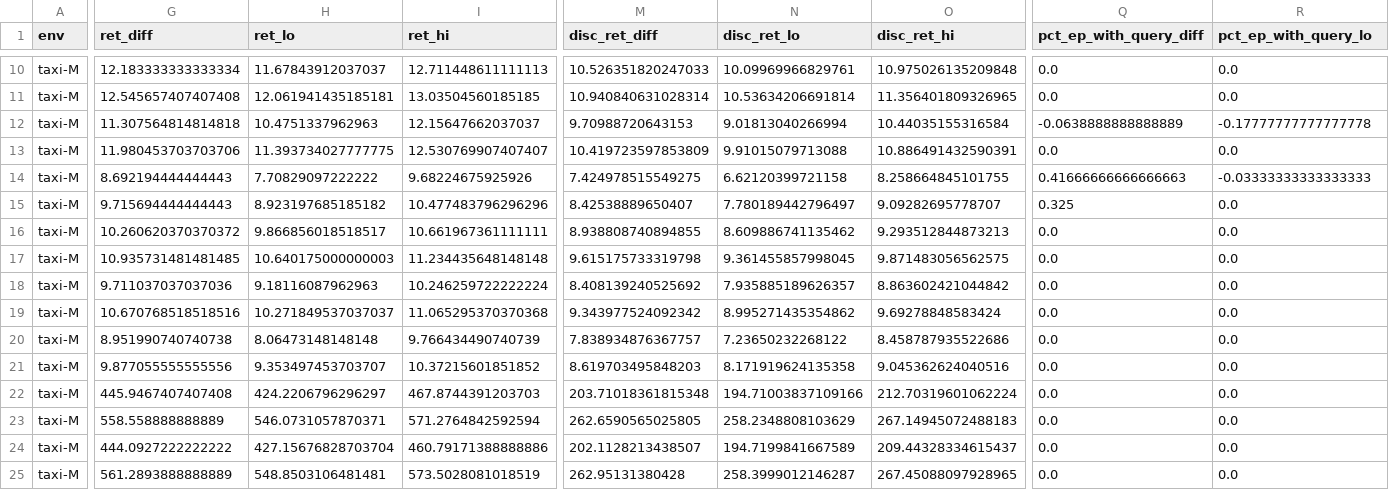
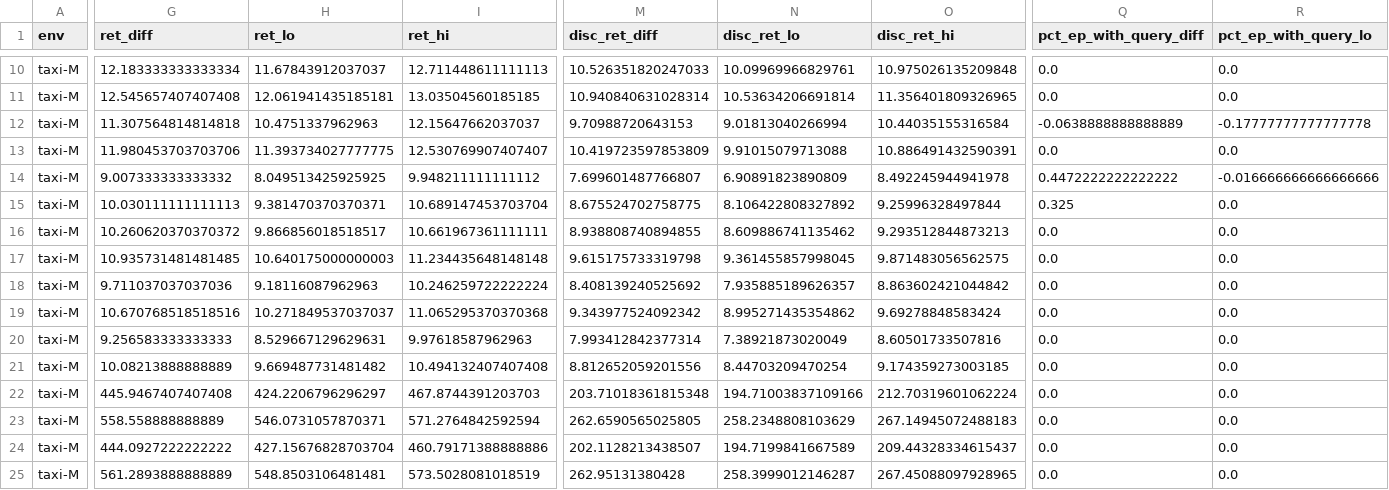
Before and after one commit to wojo501/research_topics_data_mining_tue_2026, a CSV file: research_project/notebooks/tables/paired_ours_vs_reco.csv, drawn as a sheet; only a part is shown, gaps mark what is left out; the diff covers the shown part only; the diff names each change by its address in the sheet, - before the commit and + after, or states it on an @@ line.

```diff
--- a/research_project/notebooks/tables/paired_ours_vs_reco.csv
+++ b/research_project/notebooks/tables/paired_ours_vs_reco.csv
-G14 (ret_diff): 8.692194444444443
+G14 (ret_diff): 9.007333333333332
-H14 (ret_lo): 7.70829097222222
+H14 (ret_lo): 8.049513425925925
-I14 (ret_hi): 9.68224675925926
+I14 (ret_hi): 9.948211111111112
-M14 (disc_ret_diff): 7.424978515549275
+M14 (disc_ret_diff): 7.699601487766807
-N14 (disc_ret_lo): 6.62120399721158
+N14 (disc_ret_lo): 6.90891823890809
-O14 (disc_ret_hi): 8.258664845101755
+O14 (disc_ret_hi): 8.492245944941978
-Q14 (pct_ep_with_query_diff): 0.41666666666666663
+Q14 (pct_ep_with_query_diff): 0.4472222222222222
-R14 (pct_ep_with_query_lo): -0.03333333333333333
+R14 (pct_ep_with_query_lo): -0.016666666666666666
-G15 (ret_diff): 9.715694444444443
+G15 (ret_diff): 10.030111111111113
-H15 (ret_lo): 8.923197685185182
+H15 (ret_lo): 9.381470370370371
-I15 (ret_hi): 10.477483796296296
+I15 (ret_hi): 10.689147453703704
-M15 (disc_ret_diff): 8.42538889650407
+M15 (disc_ret_diff): 8.675524702758775
-N15 (disc_ret_lo): 7.780189442796497
+N15 (disc_ret_lo): 8.106422808327892
-O15 (disc_ret_hi): 9.09282695778707
+O15 (disc_ret_hi): 9.25996328497844
-G20 (ret_diff): 8.951990740740738
+G20 (ret_diff): 9.256583333333333
-H20 (ret_lo): 8.06473148148148
+H20 (ret_lo): 8.529667129629631
-I20 (ret_hi): 9.766434490740739
+I20 (ret_hi): 9.97618587962963
-M20 (disc_ret_diff): 7.838934876367757
+M20 (disc_ret_diff): 7.993412842377314
-N20 (disc_ret_lo): 7.23650232268122
+N20 (disc_ret_lo): 7.38921873020049
-O20 (disc_ret_hi): 8.458787935522686
+O20 (disc_ret_hi): 8.60501733507816
-G21 (ret_diff): 9.877055555555556
+G21 (ret_diff): 10.08213888888889
-H21 (ret_lo): 9.353497453703707
+H21 (ret_lo): 9.669487731481482
-I21 (ret_hi): 10.37215601851852
+I21 (ret_hi): 10.494132407407408
-M21 (disc_ret_diff): 8.619703495848203
+M21 (disc_ret_diff): 8.812652059201556
-N21 (disc_ret_lo): 8.171919624135358
+N21 (disc_ret_lo): 8.44703209470254
-O21 (disc_ret_hi): 9.045362624040516
+O21 (disc_ret_hi): 9.174359273003185
```
Also changed, not shown: 46 edited cells elsewhere in this file, research_project/notebooks/tables/paired_ours_vs_reco_greedy.csv, 22 other files.
